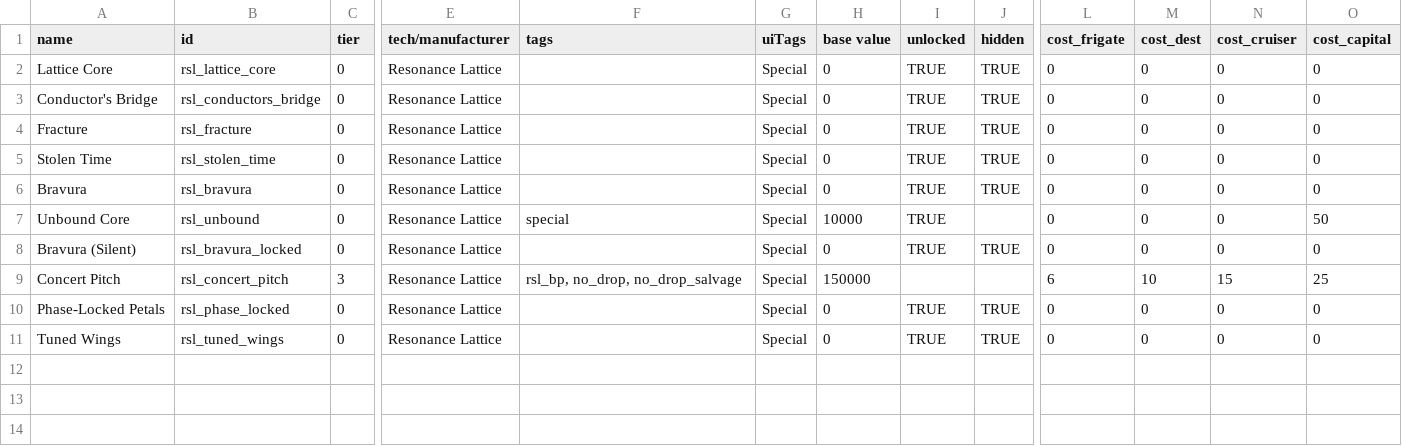
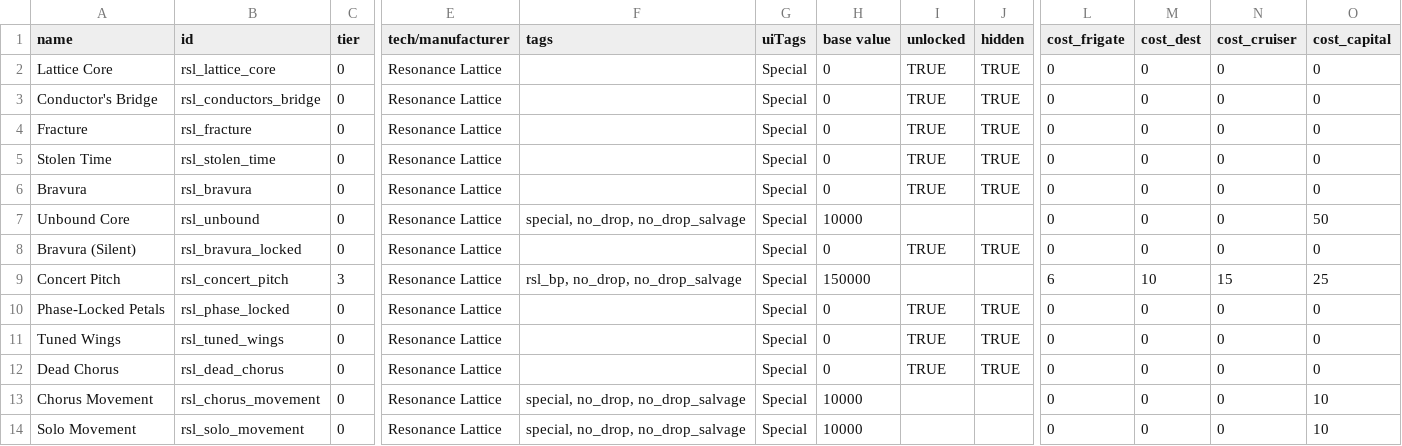
Before and after one commit to tracesfx/ResonanceLattice, a CSV file: data/hullmods/hull_mods.csv, drawn as a sheet; only a part is shown, gaps mark what is left out; rows hold the shown columns only; the diff names each change by its address in the sheet, - before the commit and + after, or states it on an @@ line.

```diff
--- a/data/hullmods/hull_mods.csv
+++ b/data/hullmods/hull_mods.csv
-F7 (tags): special
+F7 (tags): special, no_drop, no_drop_salvage
-I7 (unlocked): TRUE
+I7 (unlocked): (empty)
+row 12: Dead Chorus | rsl_dead_chorus | 0 | Resonance Lattice |  | Special | 0 | TRUE | TRUE | 0 | 0 | 0 | 0
+row 13: Chorus Movement | rsl_chorus_movement | 0 | Resonance Lattice | special, no_drop, no_drop_salvage | Special | 10000 |  |  | 0 | 0 | 0 | 10
+row 14: Solo Movement | rsl_solo_movement | 0 | Resonance Lattice | special, no_drop, no_drop_salvage | Special | 10000 |  |  | 0 | 0 | 0 | 10
```
Also changed, not shown: data/campaign/rules.csv, data/campaign/special_items.csv, 34 other files.
